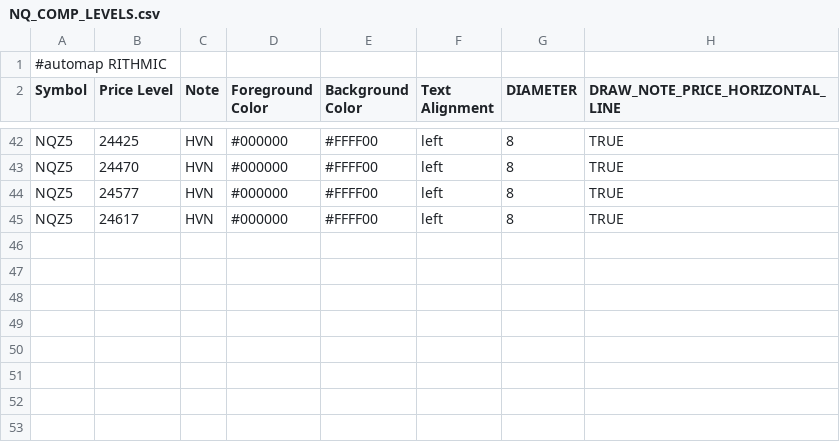
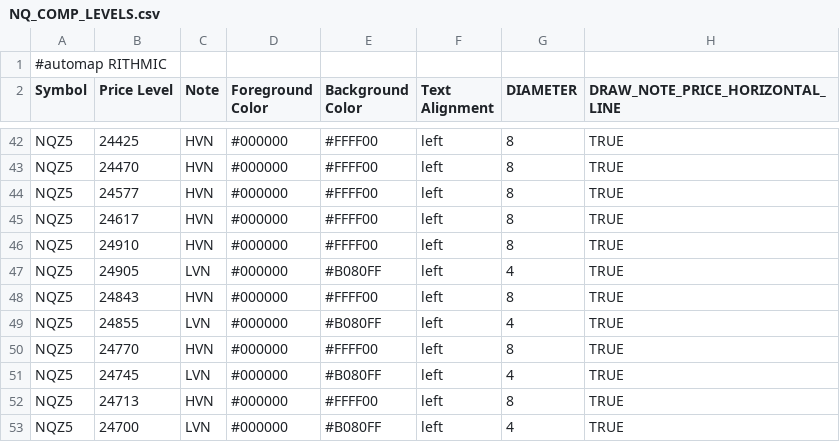
Before and after one commit to Ghostz-Of-Moar/bookmap_CLoudNotes, a CSV file: NQ_COMP_LEVELS.csv, drawn as a sheet; only a part is shown, gaps mark what is left out.

Commit message:
Update NQ_COMP_LEVELS.csv

```diff
--- a/NQ_COMP_LEVELS.csv
+++ b/NQ_COMP_LEVELS.csv
@@ -45 +45,9 @@ NQZ5,24577,HVN,#000000,#FFFF00,left,8,TRUE
 NQZ5,24617,HVN,#000000,#FFFF00,left,8,TRUE
+NQZ5,24910,HVN,#000000,#FFFF00,left,8,TRUE
+NQZ5,24905,LVN,#000000,#B080FF,left,4,TRUE
+NQZ5,24843,HVN,#000000,#FFFF00,left,8,TRUE
+NQZ5,24855,LVN,#000000,#B080FF,left,4,TRUE
+NQZ5,24770,HVN,#000000,#FFFF00,left,8,TRUE
+NQZ5,24745,LVN,#000000,#B080FF,left,4,TRUE
+NQZ5,24713,HVN,#000000,#FFFF00,left,8,TRUE
+NQZ5,24700,LVN,#000000,#B080FF,left,4,TRUE
```
